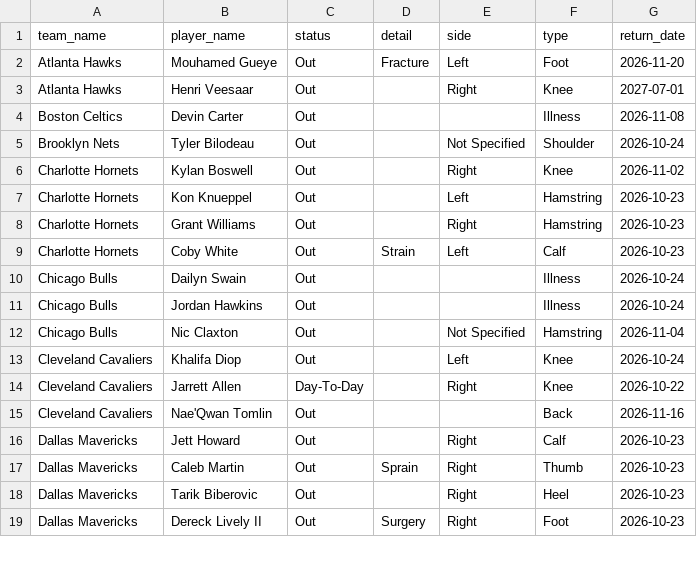
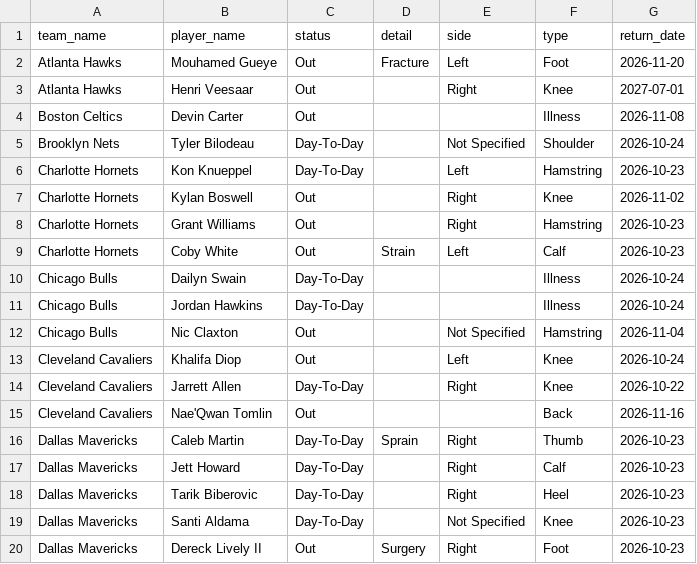
Before and after one commit to Thakky001/NBA, a CSV file: data/raw/espn_injuries.csv, drawn as a sheet; only a part is shown; the diff covers the shown part only.

```diff
--- a/data/raw/espn_injuries.csv
+++ b/data/raw/espn_injuries.csv
@@ -4,9 +4,9 @@ Atlanta Hawks,Henri Veesaar,Out,,Right,Knee,2027-07-01
 Boston Celtics,Devin Carter,Out,,,Illness,2026-11-08
-Brooklyn Nets,Tyler Bilodeau,Out,,Not Specified,Shoulder,2026-10-24
+Brooklyn Nets,Tyler Bilodeau,Day-To-Day,,Not Specified,Shoulder,2026-10-24
+Charlotte Hornets,Kon Knueppel,Day-To-Day,,Left,Hamstring,2026-10-23
 Charlotte Hornets,Kylan Boswell,Out,,Right,Knee,2026-11-02
-Charlotte Hornets,Kon Knueppel,Out,,Left,Hamstring,2026-10-23
 Charlotte Hornets,Grant Williams,Out,,Right,Hamstring,2026-10-23
 Charlotte Hornets,Coby White,Out,Strain,Left,Calf,2026-10-23
-Chicago Bulls,Dailyn Swain,Out,,,Illness,2026-10-24
-Chicago Bulls,Jordan Hawkins,Out,,,Illness,2026-10-24
+Chicago Bulls,Dailyn Swain,Day-To-Day,,,Illness,2026-10-24
+Chicago Bulls,Jordan Hawkins,Day-To-Day,,,Illness,2026-10-24
 Chicago Bulls,Nic Claxton,Out,,Not Specified,Hamstring,2026-11-04
@@ -15,5 +15,6 @@ Cleveland Cavaliers,Jarrett Allen,Day-To-Day,,Right,Knee,2026-10-22
 Cleveland Cavaliers,Nae'Qwan Tomlin,Out,,,Back,2026-11-16
-Dallas Mavericks,Jett Howard,Out,,Right,Calf,2026-10-23
-Dallas Mavericks,Caleb Martin,Out,Sprain,Right,Thumb,2026-10-23
-Dallas Mavericks,Tarik Biberovic,Out,,Right,Heel,2026-10-23
+Dallas Mavericks,Caleb Martin,Day-To-Day,Sprain,Right,Thumb,2026-10-23
+Dallas Mavericks,Jett Howard,Day-To-Day,,Right,Calf,2026-10-23
+Dallas Mavericks,Tarik Biberovic,Day-To-Day,,Right,Heel,2026-10-23
+Dallas Mavericks,Santi Aldama,Day-To-Day,,Not Specified,Knee,2026-10-23
 Dallas Mavericks,Dereck Lively II,Out,Surgery,Right,Foot,2026-10-23
```
Also changed, not shown: 5 added rows, 5 removed rows and 13 edited cells elsewhere in this file, 21 other files.
